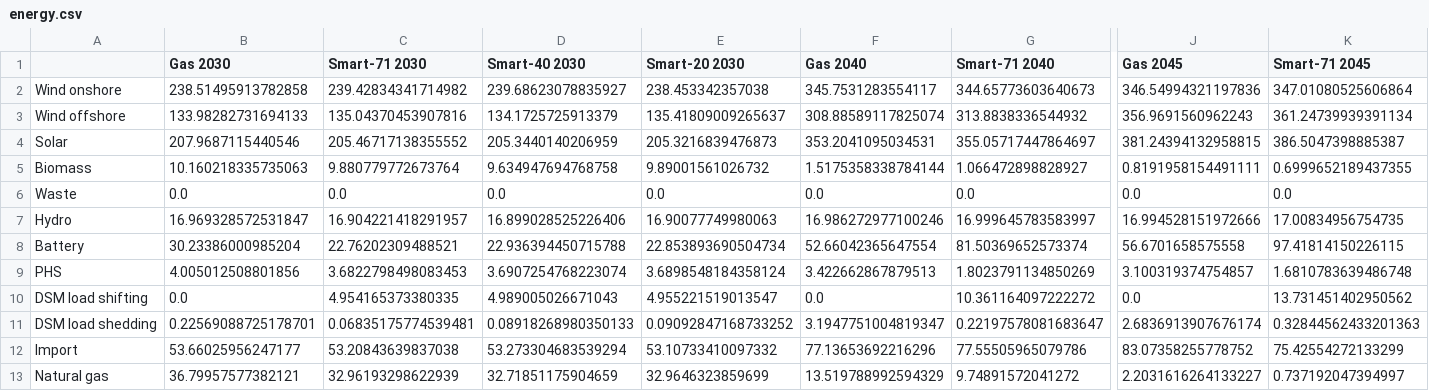
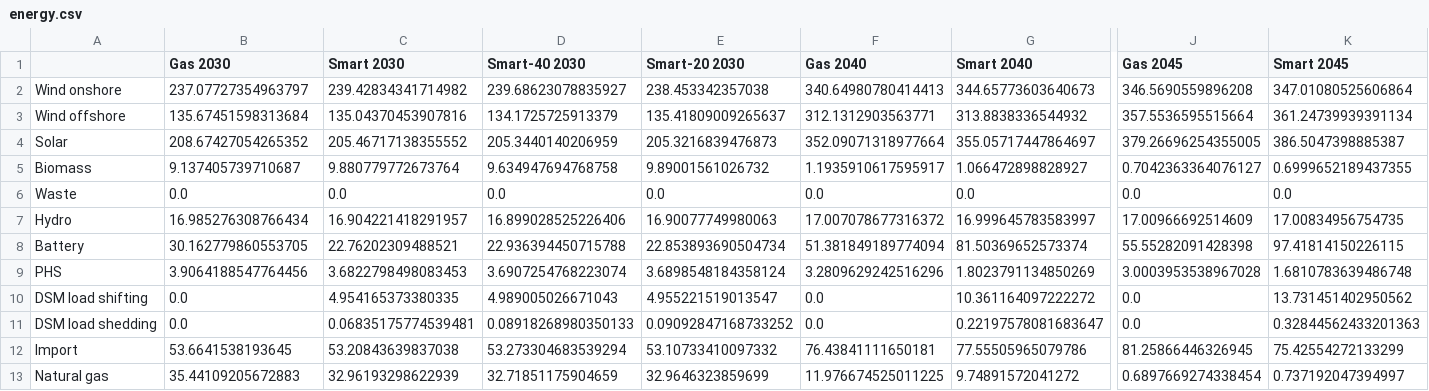
Before and after one commit to mohsenmansouri/pypsa-de, a CSV file: research/energy.csv, drawn as a sheet; only a part is shown, gaps mark what is left out; the diff covers the shown part only; the diff names each change by its address in the sheet, - before the commit and + after, or states it on an @@ line.

```diff
--- a/research/energy.csv
+++ b/research/energy.csv
-C1: Smart-71 2030
+C1: Smart 2030
-G1: Smart-71 2040
+G1: Smart 2040
-K1: Smart-71 2045
+K1: Smart 2045
-B2 (Gas 2030): 238.51495913782858
+B2 (Gas 2030): 237.07727354963797
-F2 (Gas 2040): 345.7531283554117
+F2 (Gas 2040): 340.64980780414413
-J2 (Gas 2045): 346.54994321197836
+J2 (Gas 2045): 346.5690559896208
-B3 (Gas 2030): 133.98282731694133
+B3 (Gas 2030): 135.67451598313684
-F3 (Gas 2040): 308.88589117825074
+F3 (Gas 2040): 312.1312903563771
-J3 (Gas 2045): 356.9691560962243
+J3 (Gas 2045): 357.5536595515664
-B4 (Gas 2030): 207.9687115440546
+B4 (Gas 2030): 208.67427054265352
-F4 (Gas 2040): 353.2041095034531
+F4 (Gas 2040): 352.09071318977664
-J4 (Gas 2045): 381.24394132958815
+J4 (Gas 2045): 379.26696254355005
-B5 (Gas 2030): 10.160218335735063
+B5 (Gas 2030): 9.137405739710687
-F5 (Gas 2040): 1.5175358338784144
+F5 (Gas 2040): 1.1935910617595917
-J5 (Gas 2045): 0.8191958154491111
+J5 (Gas 2045): 0.7042363364076127
-B7 (Gas 2030): 16.969328572531847
+B7 (Gas 2030): 16.985276308766434
-F7 (Gas 2040): 16.986272977100246
+F7 (Gas 2040): 17.007078677316372
-J7 (Gas 2045): 16.994528151972666
+J7 (Gas 2045): 17.00966692514609
-B8 (Gas 2030): 30.23386000985204
+B8 (Gas 2030): 30.162779860553705
-F8 (Gas 2040): 52.66042365647554
+F8 (Gas 2040): 51.381849189774094
-J8 (Gas 2045): 56.6701658575558
+J8 (Gas 2045): 55.55282091428398
-B9 (Gas 2030): 4.005012508801856
+B9 (Gas 2030): 3.9064188547764456
-F9 (Gas 2040): 3.422662867879513
+F9 (Gas 2040): 3.2809629242516296
-J9 (Gas 2045): 3.100319374754857
+J9 (Gas 2045): 3.0003953538967028
-B11 (Gas 2030): 0.22569088725178701
+B11 (Gas 2030): 0.0
-F11 (Gas 2040): 3.1947751004819347
+F11 (Gas 2040): 0.0
-J11 (Gas 2045): 2.6836913907676174
+J11 (Gas 2045): 0.0
-B12 (Gas 2030): 53.66025956247177
+B12 (Gas 2030): 53.6641538193645
-F12 (Gas 2040): 77.13653692216296
+F12 (Gas 2040): 76.43841111650181
-J12 (Gas 2045): 83.07358255778752
+J12 (Gas 2045): 81.25866446326945
-B13 (Gas 2030): 36.79957577382121
+B13 (Gas 2030): 35.44109205672883
-F13 (Gas 2040): 13.519788992594329
+F13 (Gas 2040): 11.976674525011225
-J13 (Gas 2045): 2.2031616264133227
+J13 (Gas 2045): 0.6897669274338454
```
Also changed, not shown: 36 edited cells elsewhere in this file, research/install.csv, 8 other files.
